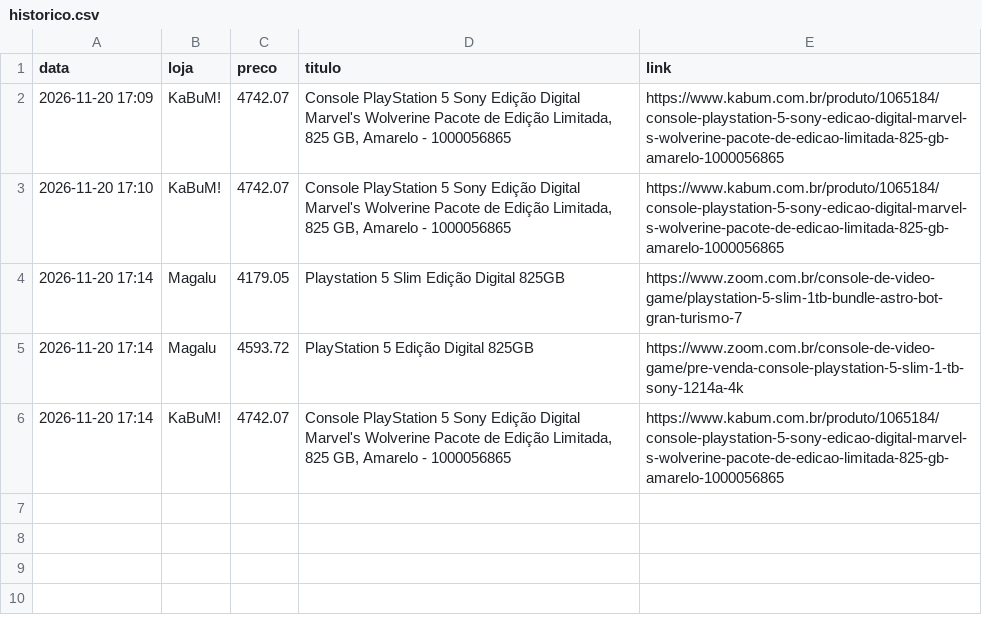
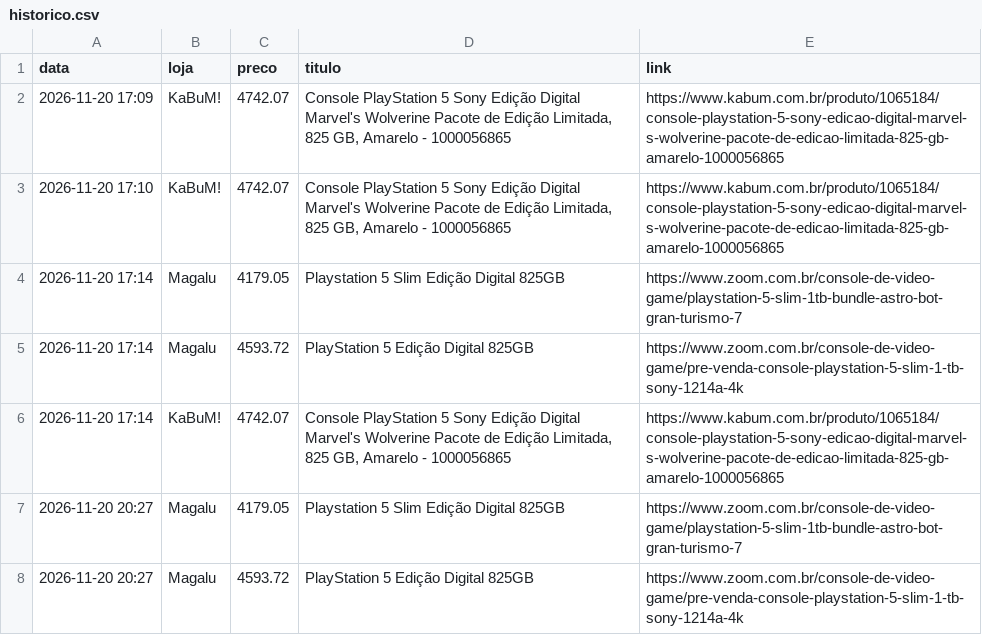
Before and after one commit to gabrielp-data/monitor-ps5, a CSV file: historico.csv, drawn as a sheet; the diff names each change by its address in the sheet, - before the commit and + after, or states it on an @@ line.

Commit message:
historico de precos

```diff
--- a/historico.csv
+++ b/historico.csv
+row 7: 2026-11-20 20:27 | Magalu | 4179.05 | Playstation 5 Slim Edição Digital 825GB | https://www.zoom.com.br/console-de-video-game/playstation-5-slim-1tb-bundle-astro-bot-gran-turismo-7
+row 8: 2026-11-20 20:27 | Magalu | 4593.72 | PlayStation 5 Edição Digital 825GB | https://www.zoom.com.br/console-de-video-game/pre-venda-console-playstation-5-slim-1-tb-sony-1214a-4k
```
